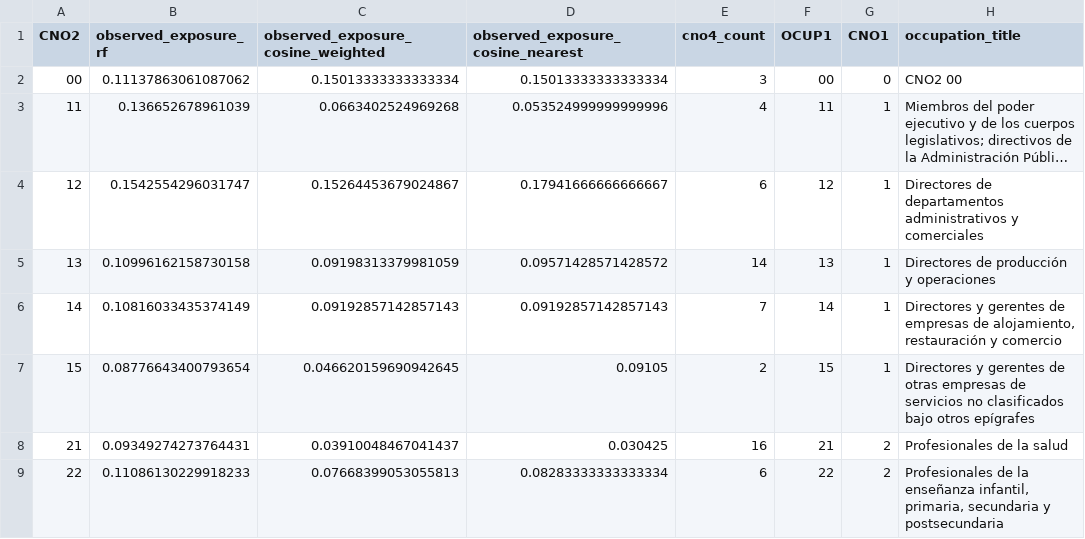
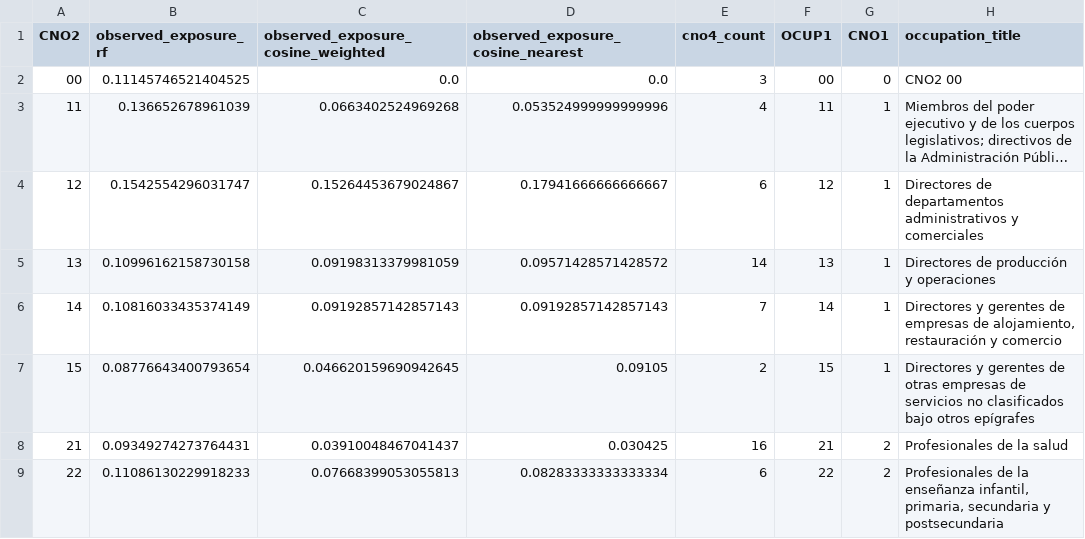
Before and after one commit to dgonzalezgonzalez/Prestaciones-por-empleo-AI-exposure, a CSV file: data/processed/spanish_census_occupation_exposure.csv, drawn as a sheet; only a part is shown; long unchanged cells end in …; the diff names each change by its address in the sheet, - before the commit and + after, or states it on an @@ line.

Commit message:
Fix military CNO cosine audit

```diff
--- a/data/processed/spanish_census_occupation_exposure.csv
+++ b/data/processed/spanish_census_occupation_exposure.csv
-B2 (observed_exposure_rf): 0.11137863061087062
+B2 (observed_exposure_rf): 0.11145746521404525
-C2: 0.15013333333333334
+C2: 0.0
-D2 (observed_exposure_cosine_nearest): 0.15013333333333334
+D2 (observed_exposure_cosine_nearest): 0.0
```
Also changed, not shown: 7 other files.
